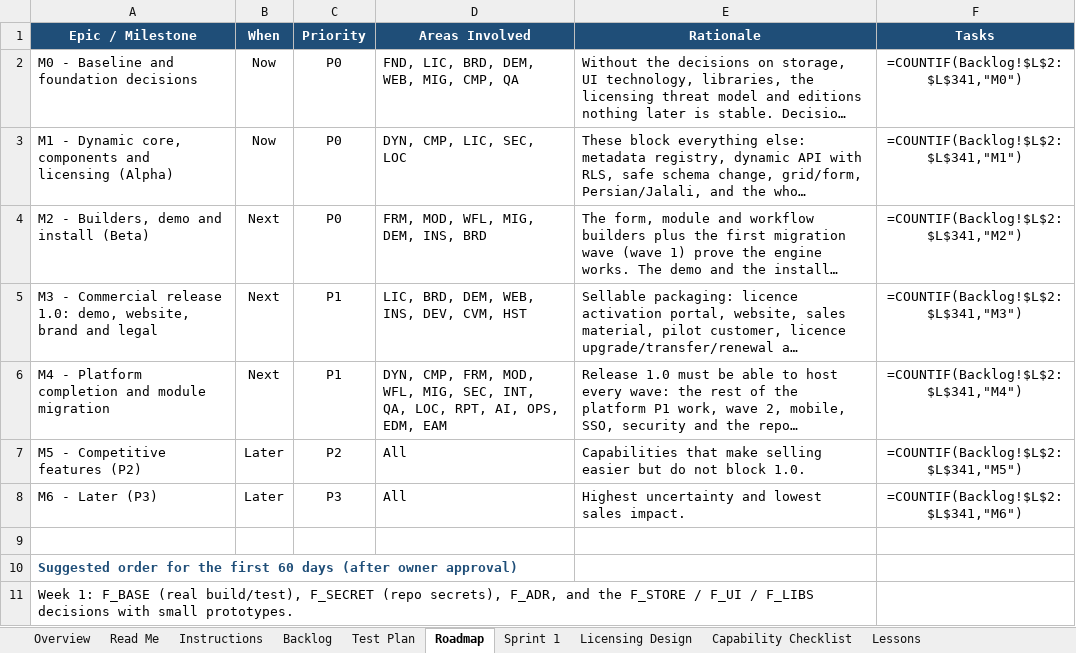
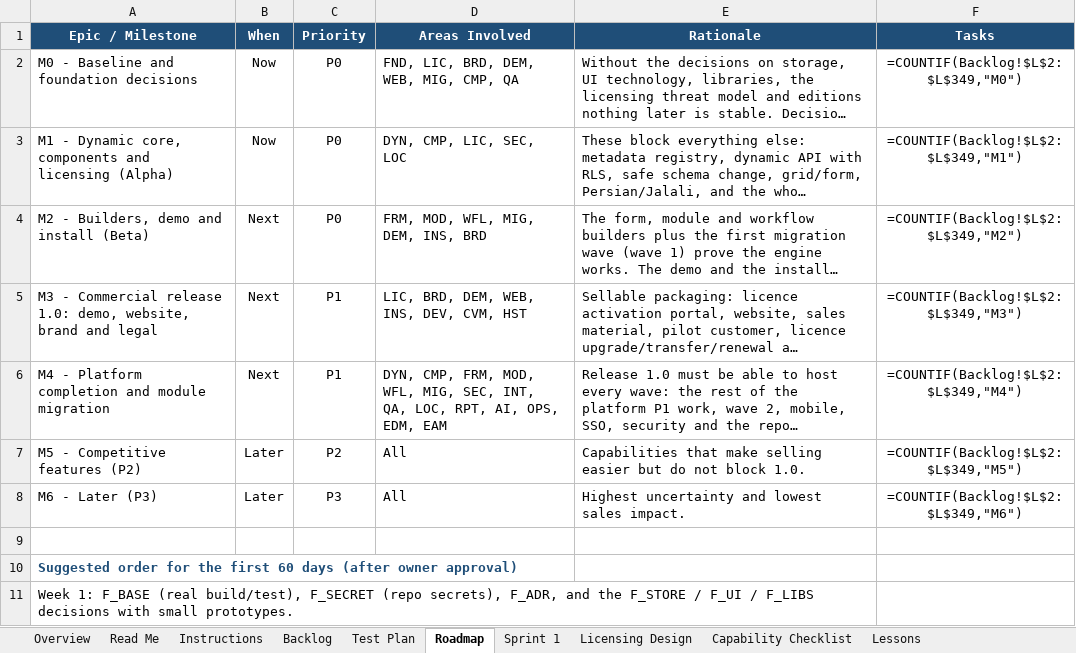
Before and after one commit to atapems-tech/PEMS, an Excel workbook: plan/PEMS_Backlog_Roadmap.xlsx, sheet Roadmap, drawn as a sheet; only a part is shown; long unchanged cells end in …; values as stored, in another font and other column widths than the file's, no borders; formulas without a stored value are shown as written; the diff names each change by its address in the sheet, - before the commit and + after, or states it on an @@ line.

```diff
--- a/plan/PEMS_Backlog_Roadmap.xlsx (sheet Roadmap)
+++ b/plan/PEMS_Backlog_Roadmap.xlsx (sheet Roadmap)
-F2 (Tasks): =COUNTIF(Backlog!$L$2:$L$341,"M0")
+F2 (Tasks): =COUNTIF(Backlog!$L$2:$L$349,"M0")
-F3 (Tasks): =COUNTIF(Backlog!$L$2:$L$341,"M1")
+F3 (Tasks): =COUNTIF(Backlog!$L$2:$L$349,"M1")
-F4 (Tasks): =COUNTIF(Backlog!$L$2:$L$341,"M2")
+F4 (Tasks): =COUNTIF(Backlog!$L$2:$L$349,"M2")
-F5 (Tasks): =COUNTIF(Backlog!$L$2:$L$341,"M3")
+F5 (Tasks): =COUNTIF(Backlog!$L$2:$L$349,"M3")
-F6 (Tasks): =COUNTIF(Backlog!$L$2:$L$341,"M4")
+F6 (Tasks): =COUNTIF(Backlog!$L$2:$L$349,"M4")
-F7 (Tasks): =COUNTIF(Backlog!$L$2:$L$341,"M5")
+F7 (Tasks): =COUNTIF(Backlog!$L$2:$L$349,"M5")
-F8 (Tasks): =COUNTIF(Backlog!$L$2:$L$341,"M6")
+F8 (Tasks): =COUNTIF(Backlog!$L$2:$L$349,"M6")
```
Also changed, not shown: sheet Summary, sheet Backlog, 2 other files.
